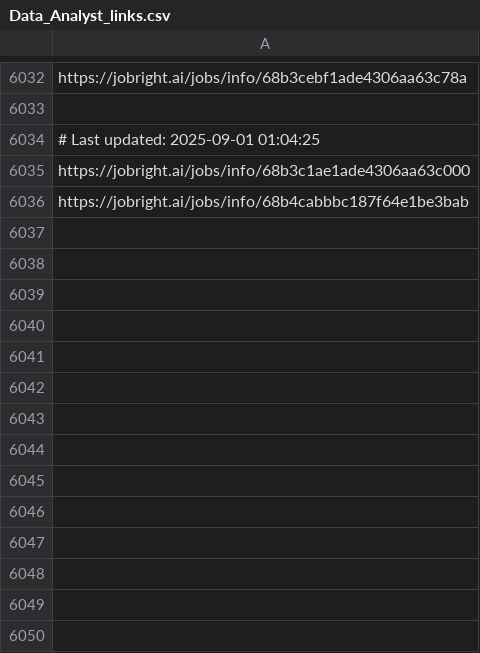
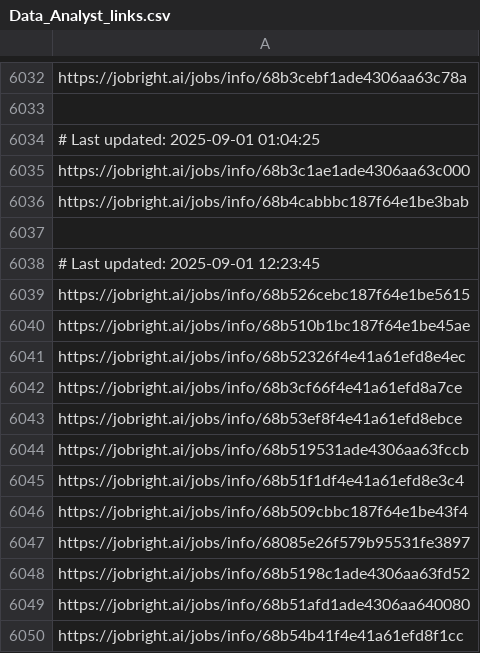
Before and after one commit to Pradeepsingh61/job_DE1, a CSV file: Data_Analyst_links.csv, drawn as a sheet; only a part is shown, gaps mark what is left out; the diff names each change by its address in the sheet, - before the commit and + after, or states it on an @@ line.

```diff
--- a/Data_Analyst_links.csv
+++ b/Data_Analyst_links.csv
+row 6037: (empty)
+row 6038: # Last updated: 2025-09-01 12:23:45
+row 6039: https://jobright.ai/jobs/info/68b526cebc187f64e1be5615
+row 6040: https://jobright.ai/jobs/info/68b510b1bc187f64e1be45ae
+row 6041: https://jobright.ai/jobs/info/68b52326f4e41a61efd8e4ec
+row 6042: https://jobright.ai/jobs/info/68b3cf66f4e41a61efd8a7ce
+row 6043: https://jobright.ai/jobs/info/68b53ef8f4e41a61efd8ebce
+row 6044: https://jobright.ai/jobs/info/68b519531ade4306aa63fccb
+row 6045: https://jobright.ai/jobs/info/68b51f1df4e41a61efd8e3c4
+row 6046: https://jobright.ai/jobs/info/68b509cbbc187f64e1be43f4
+row 6047: https://jobright.ai/jobs/info/68085e26f579b95531fe3897
+row 6048: https://jobright.ai/jobs/info/68b5198c1ade4306aa63fd52
+row 6049: https://jobright.ai/jobs/info/68b51afd1ade4306aa640080
+row 6050: https://jobright.ai/jobs/info/68b54b41f4e41a61efd8f1cc
```
Also changed, not shown: Accounting_and_Finance.csv, Education_and_Training.csv, 30 other files.
